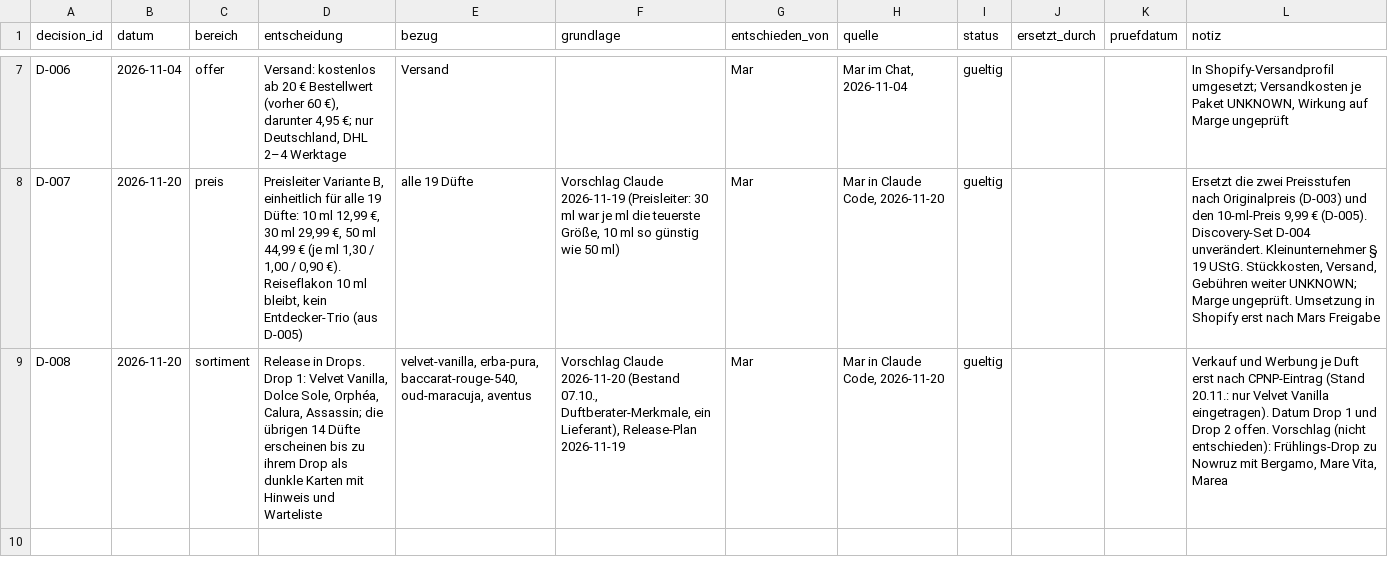
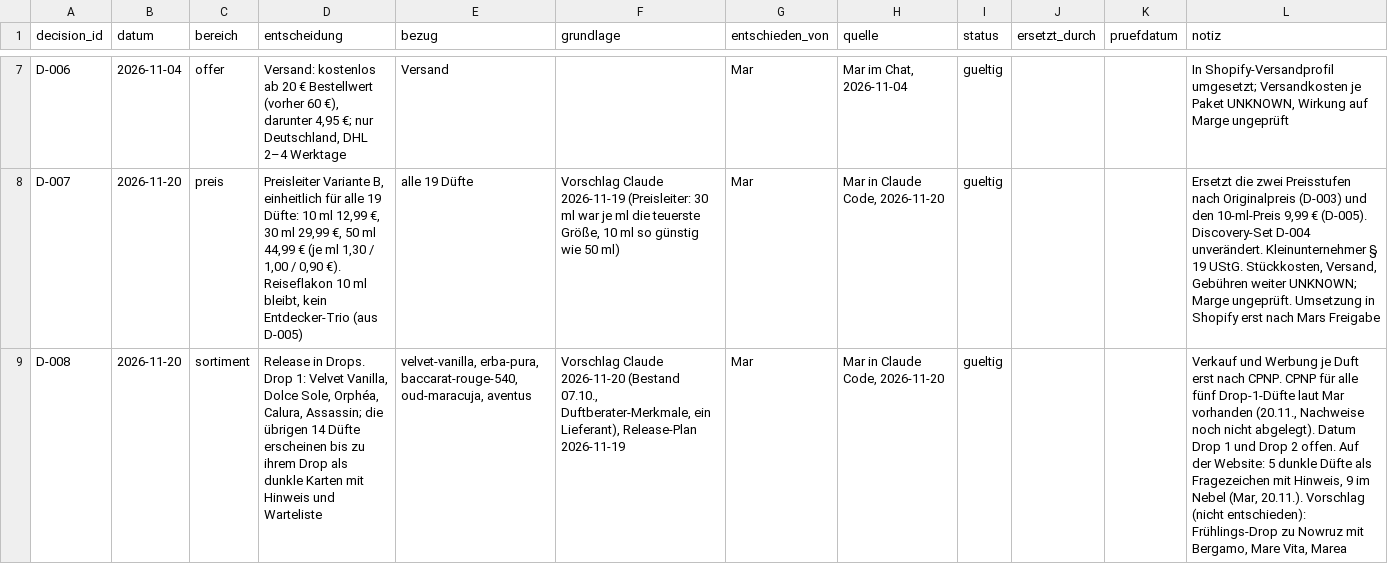
Before and after one commit to qesmat899/Mar-vin, a CSV file: playbook/azizam/commercial/entscheidungen.csv, drawn as a sheet; only a part is shown, gaps mark what is left out; the diff names each change by its address in the sheet, - before the commit and + after, or states it on an @@ line.

```diff
--- a/playbook/azizam/commercial/entscheidungen.csv
+++ b/playbook/azizam/commercial/entscheidungen.csv
-L9 (notiz): …erst nach CPNP-Eintrag (Stand 20.11.: nur Velvet Vanilla eingetragen). Datum Drop 1 und Drop 2 offen. Vorschlag (nicht…
+L9 (notiz): …erst nach CPNP. CPNP für alle fünf Drop-1-Düfte laut Mar vorhanden (20.11., Nachweise noch nicht abgelegt). Datum Drop 1 und Drop 2 offen. Auf der Website: 5 dunkle Düfte als Fragezeichen mit Hinweis, 9 im Nebel (Mar, 20.11.). Vorschlag (nicht…
```
Also changed, not shown: 4 other files.
